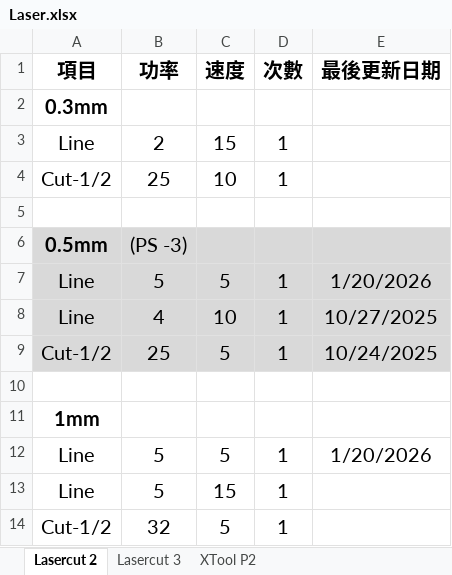
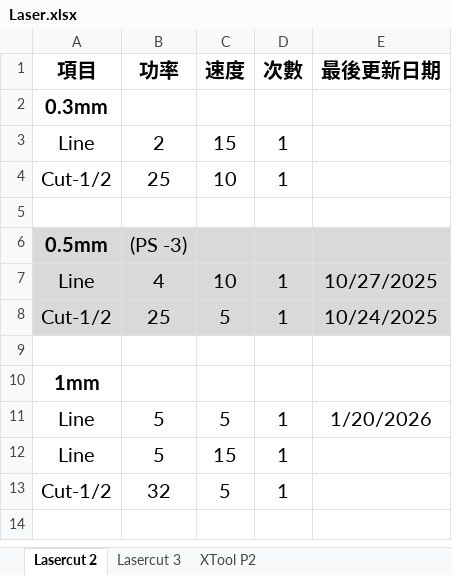
Before and after one commit to zionlasercut/cutdata, an Excel workbook: Laser.xlsx, sheet Lasercut 2, drawn as a sheet; only a part is shown; the shorter side is filled out with more unchanged rows; values as stored, in another font and other column widths than the file's, no borders; charts and pictures not drawn; the diff names each change by its address in the sheet, - before the commit and + after, or states it on an @@ line.

Commit message:
Update Laser.xlsx from Google Sheets @ 2026-01-21T05:26:09.908Z

```diff
--- a/Laser.xlsx (sheet Lasercut 2)
+++ b/Laser.xlsx (sheet Lasercut 2)
-row 7: Line | 5 | 5 | 1 | 1/20/2026
```
